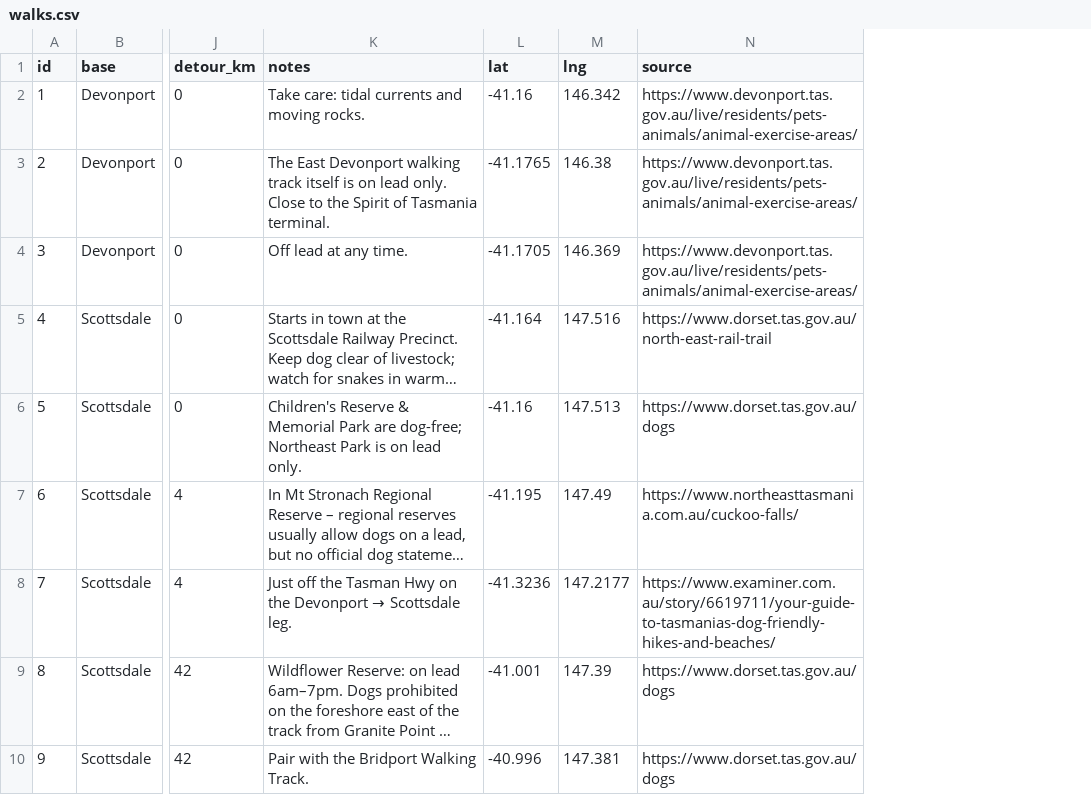
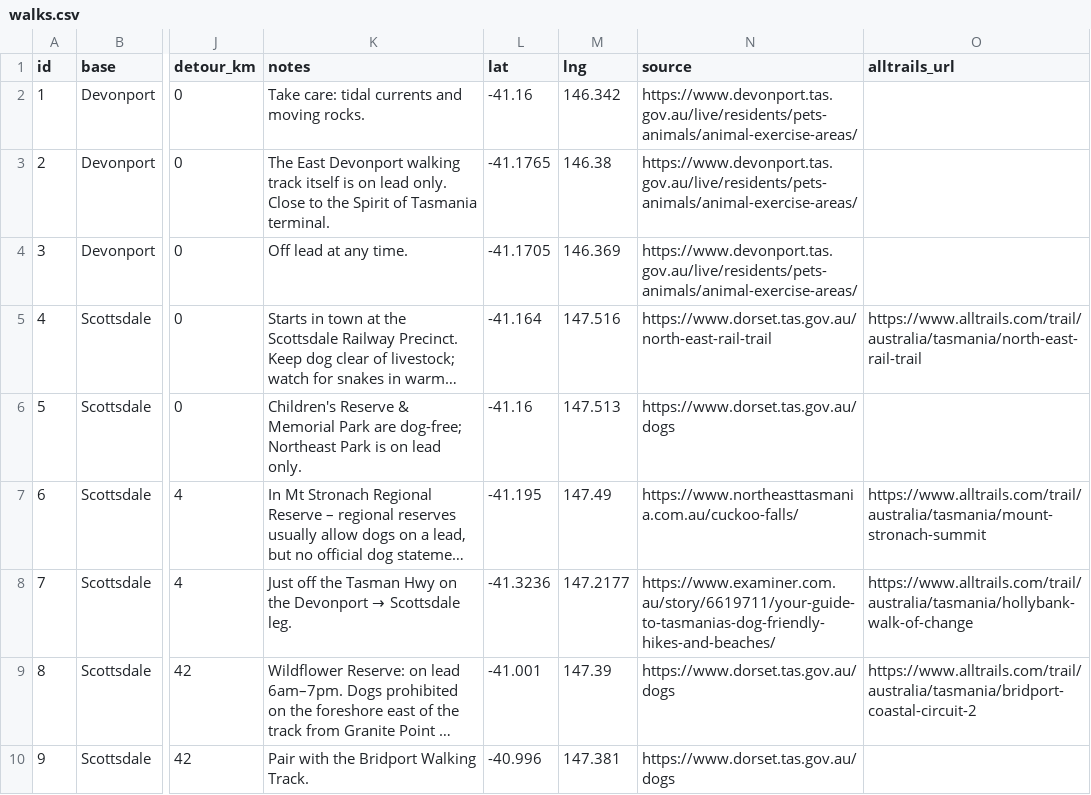
Before and after one commit to StevenFay/TassieWalks, a CSV file: data/walks.csv, drawn as a sheet; only a part is shown, gaps mark what is left out; long unchanged cells end in …; the diff names each change by its address in the sheet, - before the commit and + after, or states it on an @@ line.

```diff
--- a/data/walks.csv
+++ b/data/walks.csv
+column O (alltrails_url), rows 5-9: https://www.alltrails.com/trail/australia/tasmania/north-east-rail-trail |  | https://www.alltrails.com/trail/australia/tasmania/mount-stronach-summit | https://www.alltrails.com/trail/australia/tasmania/hollybank-walk-of-change | https://www.alltrails.com/trail/australia/tasmania/bridport-coastal-circuit-2
```
Also changed, not shown: 3 other files.
